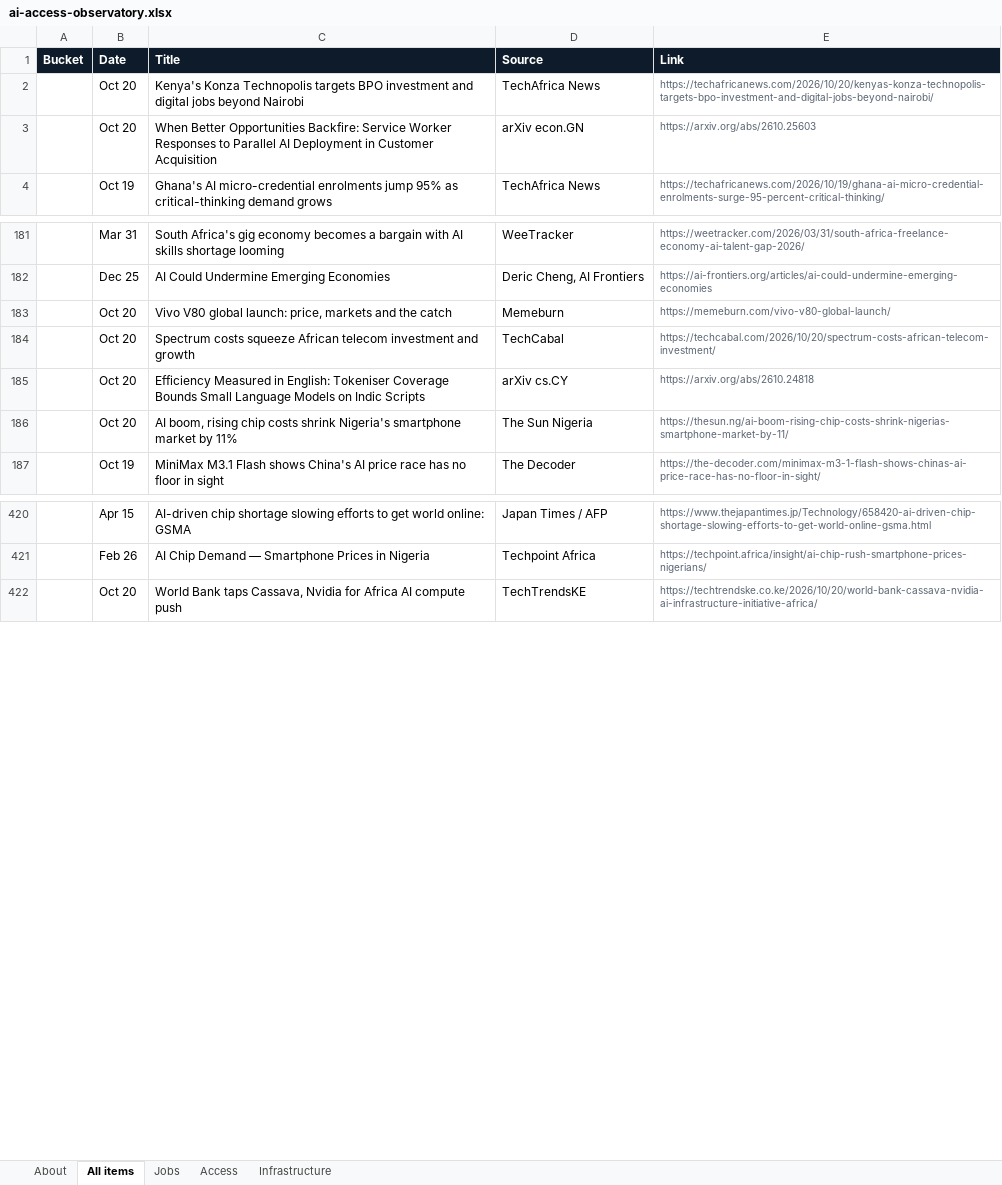
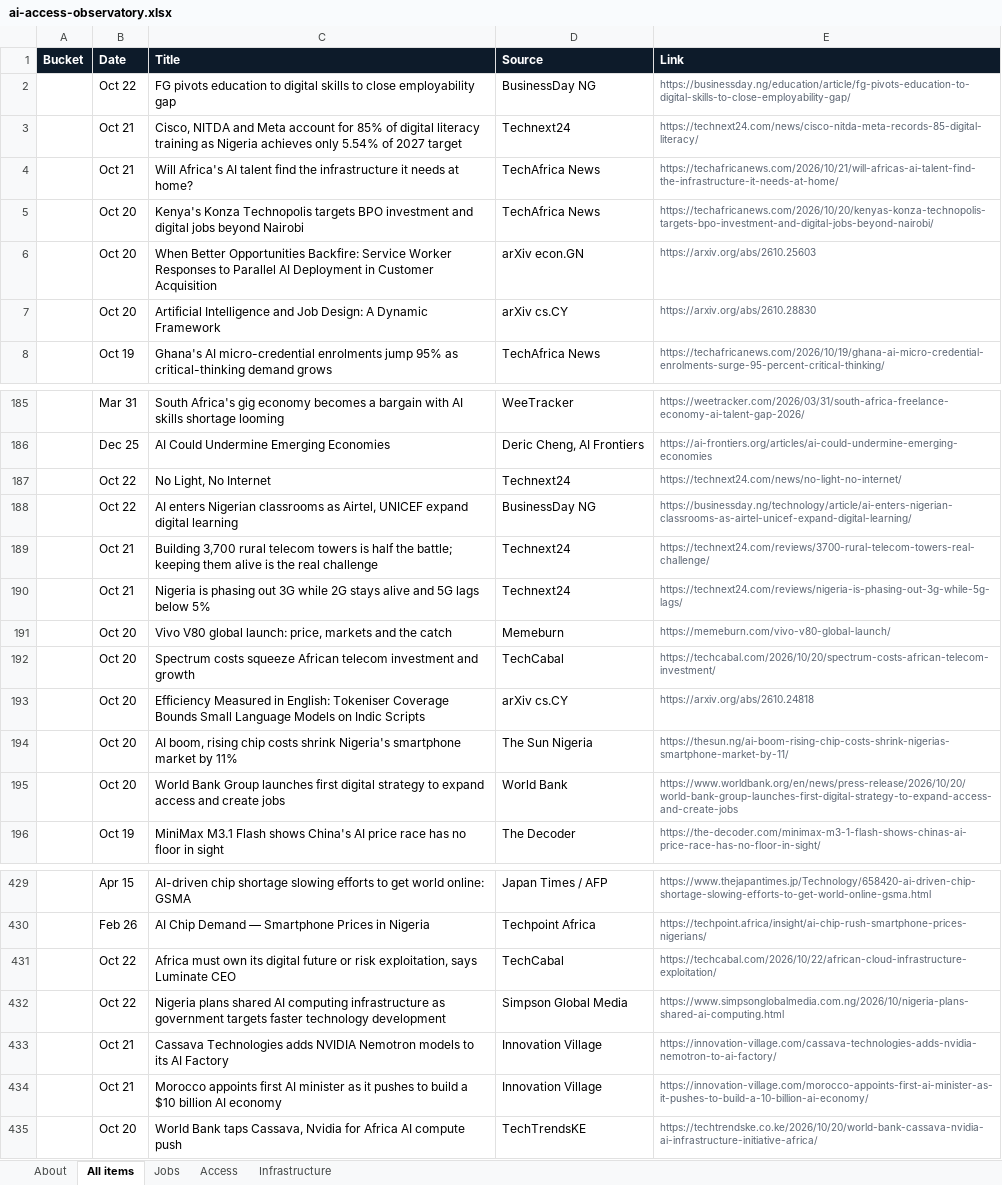
Before and after one commit to samuelajayi29-maker/ai-access-observatory, an Excel workbook: data/ai-access-observatory.xlsx, sheet All items, drawn as a sheet; only a part is shown, gaps mark what is left out; values as stored, in another font and other column widths than the file's, no borders; the diff names each change by its address in the sheet, - before the commit and + after, or states it on an @@ line.

Commit message:
Tracker update: items.json, items.csv, Excel export

```diff
--- a/data/ai-access-observatory.xlsx (sheet All items)
+++ b/data/ai-access-observatory.xlsx (sheet All items)
+row 2:  | Oct 22 | FG pivots education to digital skills to close employability gap | BusinessDay NG | https://businessday.ng/education/article/fg-pivots-education-to-digital-skills-to-close-employability-gap/
+row 3:  | Oct 21 | Cisco, NITDA and Meta account for 85% of digital literacy training as Nigeria achieves only 5.54% of 2027 target | Technext24 | https://technext24.com/news/cisco-nitda-meta-records-85-digital-literacy/
+row 4:  | Oct 21 | Will Africa's AI talent find the infrastructure it needs at home? | TechAfrica News | https://techafricanews.com/2026/10/21/will-africas-ai-talent-find-the-infrastructure-it-needs-at-home/
+row 7:  | Oct 20 | Artificial Intelligence and Job Design: A Dynamic Framework | arXiv cs.CY | https://arxiv.org/abs/2610.28830
+row 187:  | Oct 22 | No Light, No Internet | Technext24 | https://technext24.com/news/no-light-no-internet/
+row 188:  | Oct 22 | AI enters Nigerian classrooms as Airtel, UNICEF expand digital learning | BusinessDay NG | https://businessday.ng/technology/article/ai-enters-nigerian-classrooms-as-airtel-unicef-expand-digital-learning/
+row 189:  | Oct 21 | Building 3,700 rural telecom towers is half the battle; keeping them alive is the real challenge | Technext24 | https://technext24.com/reviews/3700-rural-telecom-towers-real-challenge/
+row 190:  | Oct 21 | Nigeria is phasing out 3G while 2G stays alive and 5G lags below 5% | Technext24 | https://technext24.com/reviews/nigeria-is-phasing-out-3g-while-5g-lags/
+row 195:  | Oct 20 | World Bank Group launches first digital strategy to expand access and create jobs | World Bank | https://www.worldbank.org/en/news/press-release/2026/10/20/world-bank-group-launches-first-digital-strategy-to-expand-access-and-create-jobs
+row 431:  | Oct 22 | Africa must own its digital future or risk exploitation, says Luminate CEO | TechCabal | https://techcabal.com/2026/10/22/african-cloud-infrastructure-exploitation/
+row 432:  | Oct 22 | Nigeria plans shared AI computing infrastructure as government targets faster technology development | Simpson Global Media | https://www.simpsonglobalmedia.com.ng/2026/10/nigeria-plans-shared-ai-computing.html
+row 433:  | Oct 21 | Cassava Technologies adds NVIDIA Nemotron models to its AI Factory | Innovation Village | https://innovation-village.com/cassava-technologies-adds-nvidia-nemotron-to-ai-factory/
+row 434:  | Oct 21 | Morocco appoints first AI minister as it pushes to build a $10 billion AI economy | Innovation Village | https://innovation-village.com/morocco-appoints-first-ai-minister-as-it-pushes-to-build-a-10-billion-ai-economy/
```
Also changed, not shown: sheet Access, sheet Jobs, sheet Infrastructure, sheet About, 2 other files.
